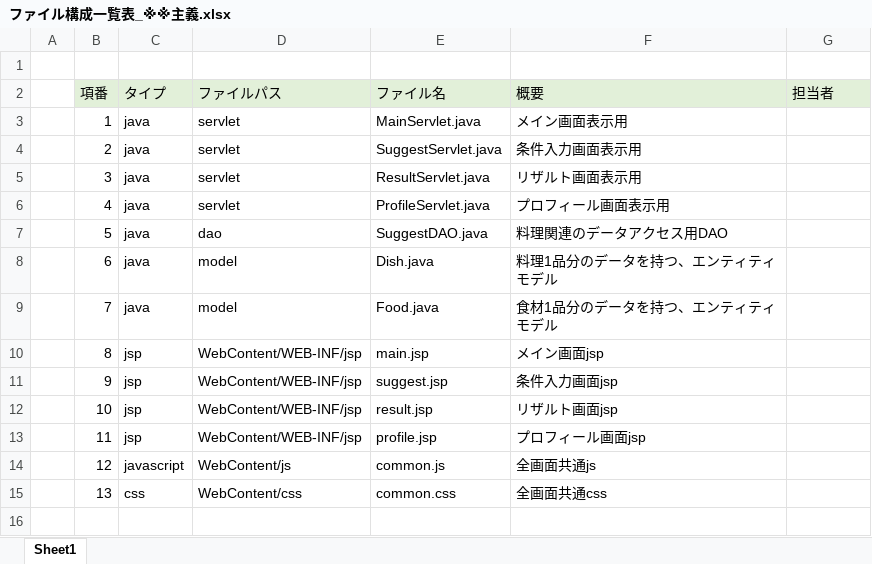
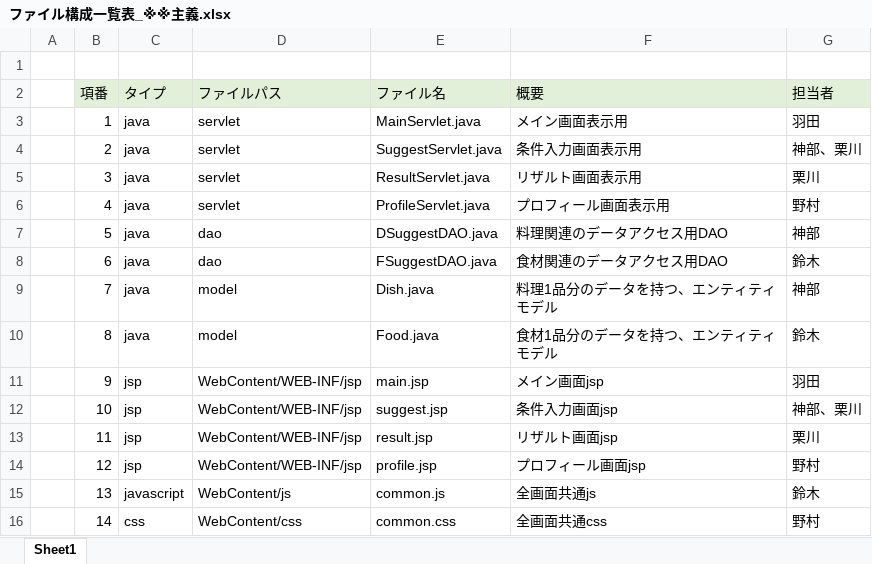
Before and after one commit to DOJO-2021/D-5, an Excel workbook: documents/ファイル構成一覧表_※※主義.xlsx, sheet Sheet1, drawn as a sheet; values as stored, in another font and other column widths than the file's, no borders; the diff names each change by its address in the sheet, - before the commit and + after, or states it on an @@ line.

Commit message:
更新

```diff
--- a/documents/ファイル構成一覧表_※※主義.xlsx (sheet Sheet1)
+++ b/documents/ファイル構成一覧表_※※主義.xlsx (sheet Sheet1)
-G3 (担当者): (empty)
+G3 (担当者): 羽田
-G4 (担当者): (empty)
+G4 (担当者): 神部、栗川
-G5 (担当者): (empty)
+G5 (担当者): 栗川
-G6 (担当者): (empty)
+G6 (担当者): 野村
-E7 (ファイル名): SuggestDAO.java
+E7 (ファイル名): DSuggestDAO.java
-G7 (担当者): (empty)
+G7 (担当者): 神部
-D8 (ファイルパス): model
+D8 (ファイルパス): dao
-E8 (ファイル名): Dish.java
+E8 (ファイル名): FSuggestDAO.java
-F8 (概要): 料理1品分のデータを持つ、エンティティモデル
+F8 (概要): 食材関連のデータアクセス用DAO
-G8 (担当者): (empty)
+G8 (担当者): 鈴木
-E9 (ファイル名): Food.java
+E9 (ファイル名): Dish.java
-F9 (概要): 食材1品分のデータを持つ、エンティティモデル
+F9 (概要): 料理1品分のデータを持つ、エンティティモデル
-G9 (担当者): (empty)
+G9 (担当者): 神部
-C10 (タイプ): jsp
+C10 (タイプ): java
-D10 (ファイルパス): WebContent/WEB-INF/jsp
+D10 (ファイルパス): model
-E10 (ファイル名): main.jsp
+E10 (ファイル名): Food.java
-F10 (概要): メイン画面jsp
+F10 (概要): 食材1品分のデータを持つ、エンティティモデル
-G10 (担当者): (empty)
+G10 (担当者): 鈴木
-E11 (ファイル名): suggest.jsp
+E11 (ファイル名): main.jsp
-F11 (概要): 条件入力画面jsp
+F11 (概要): メイン画面jsp
-G11 (担当者): (empty)
+G11 (担当者): 羽田
-E12 (ファイル名): result.jsp
+E12 (ファイル名): suggest.jsp
-F12 (概要): リザルト画面jsp
+F12 (概要): 条件入力画面jsp
-G12 (担当者): (empty)
+G12 (担当者): 神部、栗川
-E13 (ファイル名): profile.jsp
+E13 (ファイル名): result.jsp
-F13 (概要): プロフィール画面jsp
+F13 (概要): リザルト画面jsp
-G13 (担当者): (empty)
+G13 (担当者): 栗川
-C14 (タイプ): javascript
+C14 (タイプ): jsp
-D14 (ファイルパス): WebContent/js
+D14 (ファイルパス): WebContent/WEB-INF/jsp
-E14 (ファイル名): common.js
+E14 (ファイル名): profile.jsp
-F14 (概要): 全画面共通js
+F14 (概要): プロフィール画面jsp
-G14 (担当者): (empty)
+G14 (担当者): 野村
-C15 (タイプ): css
+C15 (タイプ): javascript
-D15 (ファイルパス): WebContent/css
+D15 (ファイルパス): WebContent/js
-E15 (ファイル名): common.css
+E15 (ファイル名): common.js
-F15 (概要): 全画面共通css
+F15 (概要): 全画面共通js
-G15 (担当者): (empty)
+G15 (担当者): 鈴木
+row 16:  | 14 | css | WebContent/css | common.css | 全画面共通css | 野村
```
